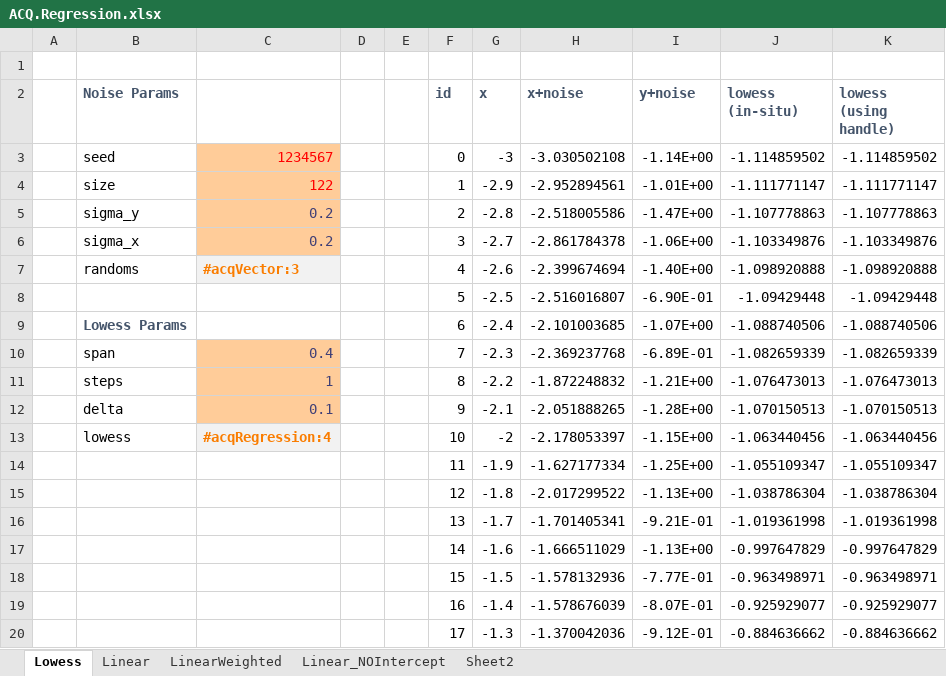
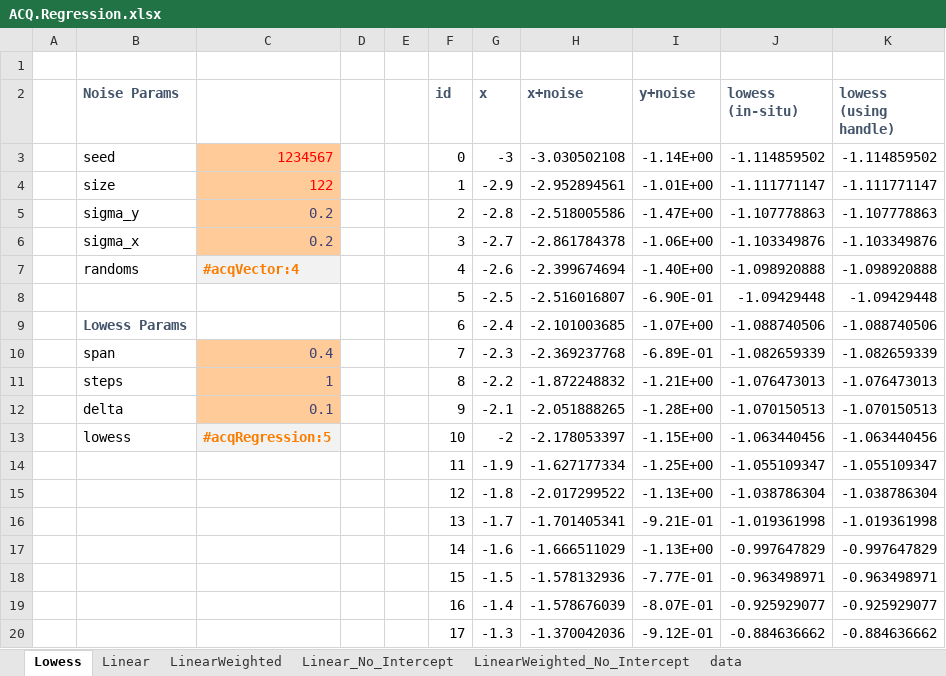
Before and after one commit to ratesquant/ACQ, an Excel workbook: Distribution/ACQ.Regression.xlsx, sheet Lowess, drawn as a sheet; only a part is shown; values as stored, in another font and other column widths than the file's, no borders; charts and pictures not drawn; the diff names each change by its address in the sheet, - before the commit and + after, or states it on an @@ line.

```diff
--- a/Distribution/ACQ.Regression.xlsx (sheet Lowess)
+++ b/Distribution/ACQ.Regression.xlsx (sheet Lowess)
-sheet tab: Linear_NOIntercept
+sheet tab: Linear_No_Intercept
-sheet tab: Sheet2
+sheet tab: data
+sheet tab: LinearWeighted_No_Intercept
-C7: #acqVector:3
+C7: #acqVector:4
-C13: #acqRegression:4
+C13: #acqRegression:5
```
Also changed, not shown: sheet LinearWeighted, sheet Linear, sheet Linear_No_Intercept, charts or pictures, ACQ.Excel/ACQ.Regression.xlsx, 5 other files.
